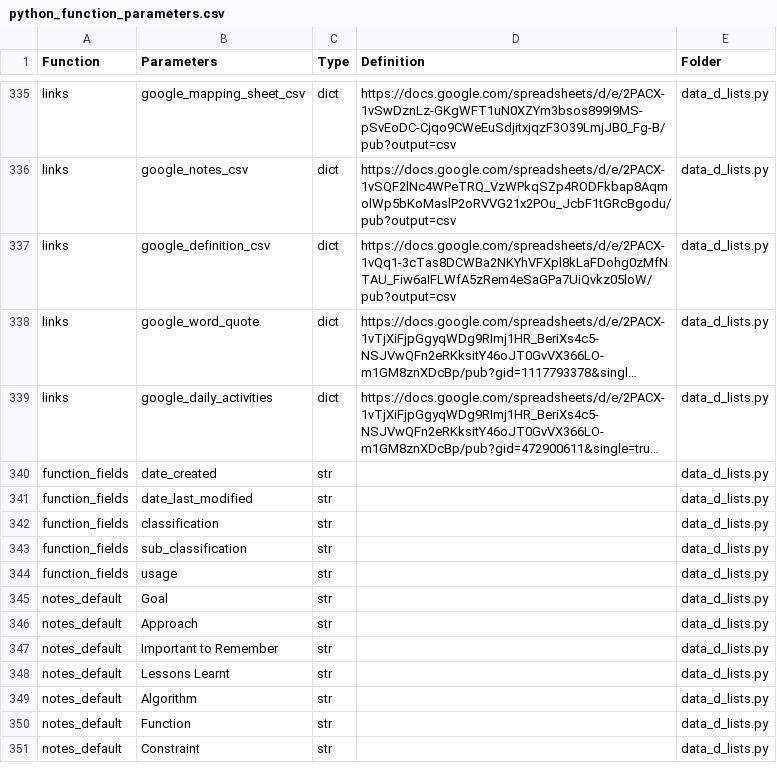
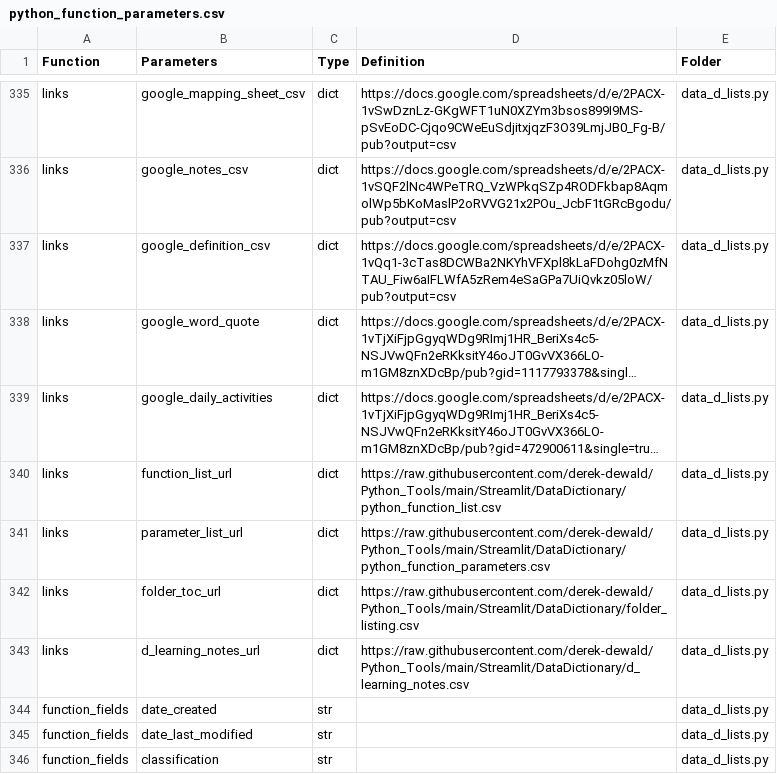
Before and after one commit to derek-dewald/Python_Tools, a CSV file: Streamlit/DataDictionary/python_function_parameters.csv, drawn as a sheet; only a part is shown, gaps mark what is left out; the shorter side is filled out with more unchanged rows; long unchanged cells end in …; the diff names each change by its address in the sheet, - before the commit and + after, or states it on an @@ line.

```diff
--- a/Streamlit/DataDictionary/python_function_parameters.csv
+++ b/Streamlit/DataDictionary/python_function_parameters.csv
+row 340: links | function_list_url | dict | https://raw.githubusercontent.com/derek-dewald/Python_Tools/main/Streamlit/DataDictionary/python_function_list.csv | data_d_lists.py
+row 341: links | parameter_list_url | dict | https://raw.githubusercontent.com/derek-dewald/Python_Tools/main/Streamlit/DataDictionary/python_function_parameters.csv | data_d_lists.py
+row 342: links | folder_toc_url | dict | https://raw.githubusercontent.com/derek-dewald/Python_Tools/main/Streamlit/DataDictionary/folder_listing.csv | data_d_lists.py
+row 343: links | d_learning_notes_url | dict | https://raw.githubusercontent.com/derek-dewald/Python_Tools/main/Streamlit/DataDictionary/d_learning_notes.csv | data_d_lists.py
```
Also changed, not shown: Streamlit/DataDictionary/d_learning_notes.csv, 5 other files.
